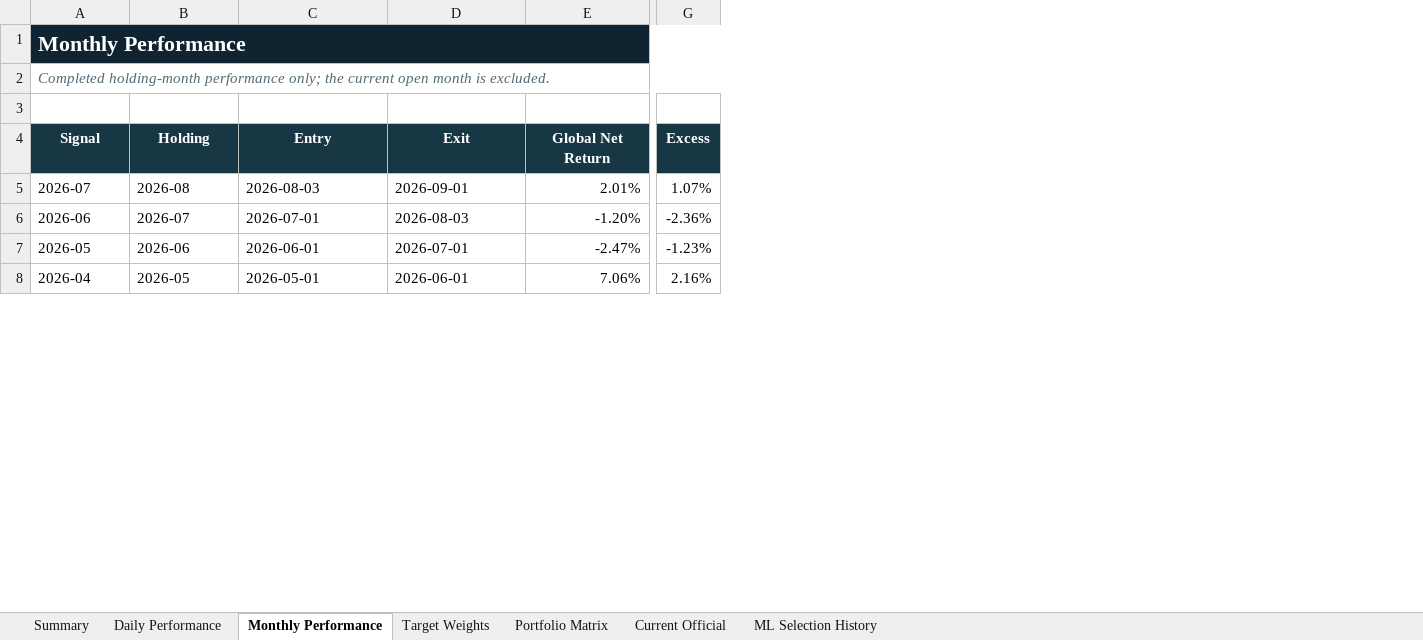
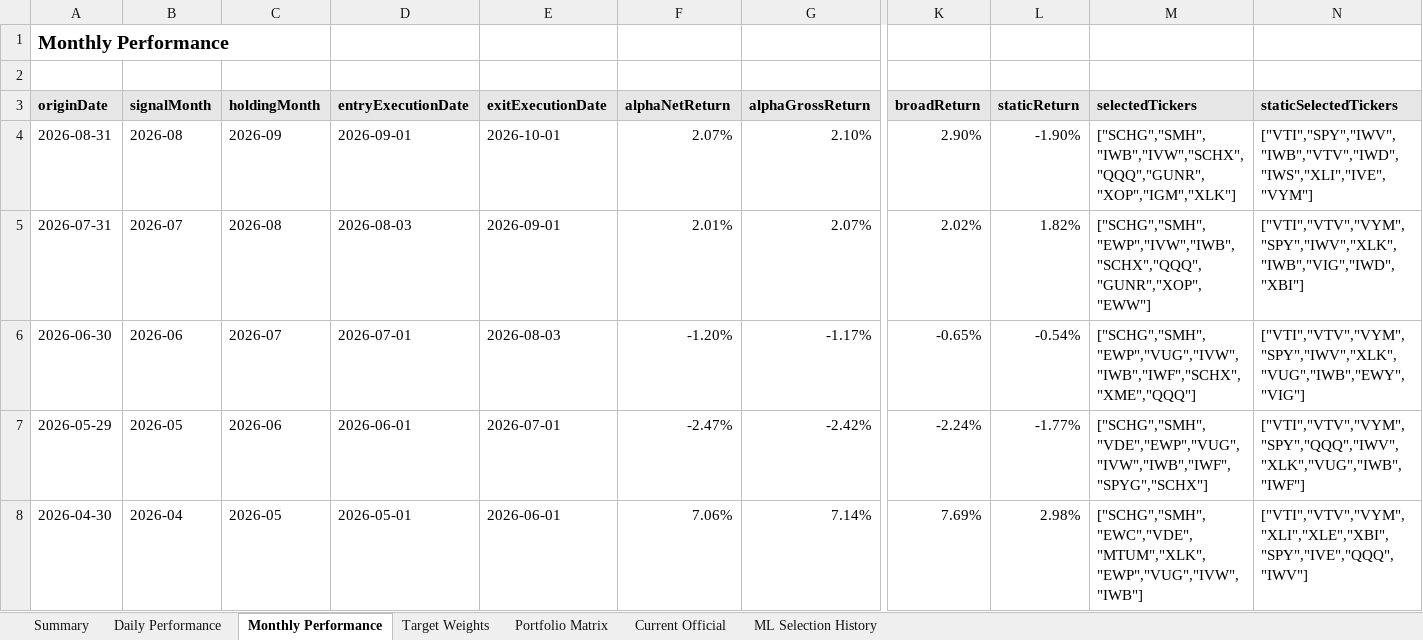
Before and after one commit to slackquant80/slackquant-research, an Excel workbook: public/dashboards/equity-alpha/exports/Global_Equity_Alpha_Full_History.xlsx, sheet Monthly Performance, drawn as a sheet; only a part is shown, gaps mark what is left out; values as stored, in another font and other column widths than the file's, no borders; removed rows and columns are numbered as before the commit, all else as after; rows hold the shown columns only; the diff covers the shown part only; the diff names each change by its address in the sheet, - before the commit and + after, or states it on an @@ line.

Commit message:
Update Global Equity Alpha public dashboard

```diff
--- a/public/dashboards/equity-alpha/exports/Global_Equity_Alpha_Full_History.xlsx (sheet Monthly Performance)
+++ b/public/dashboards/equity-alpha/exports/Global_Equity_Alpha_Full_History.xlsx (sheet Monthly Performance)
+column A, row 1: Monthly Performance; rows 5-8: 2026-07-31 | 2026-06-30 | 2026-05-29 | 2026-04-30
+column G, rows 5-8: 2.07% | -1.17% | -2.42% | 7.14%
-column G, rows 4-8: Excess | 1.07% | -2.36% | -1.23% | 2.16%
+column K, rows 5-8: 2.02% | -0.65% | -2.24% | 7.69%
+column L, rows 5-8: 1.82% | -0.54% | -1.77% | 2.98%
+column M, rows 5-8: ["SCHG","SMH","EWP","IVW","IWB","SCHX","QQQ","GUNR","XOP","EWW"] | ["SCHG","SMH","EWP","VUG","IVW","IWB","IWF","SCHX","XME","QQQ"] | ["SCHG","SMH","VDE","EWP","VUG","IVW","IWB","IWF","SPYG","SCHX"] | ["SCHG","SMH","EWC","VDE","MTUM","XLK","EWP","VUG","IVW","IWB"]
+column N, rows 5-8: ["VTI","VTV","VYM","SPY","IWV","XLK","IWB","VIG","IWD","XBI"] | ["VTI","VTV","VYM","SPY","IWV","XLK","VUG","IWB","EWY","VIG"] | ["VTI","VTV","VYM","SPY","QQQ","IWV","XLK","VUG","IWB","IWF"] | ["VTI","VTV","VYM","XLI","XLE","XBI","SPY","IVE","QQQ","IWV"]
-row 1: Monthly Performance
-row 2: Completed holding-month performance only; the current open month is excluded.
-row 2: Signal | Holding | Entry | Exit | Global Net Return | Excess
+row 2: (empty)
-B2:F2 fill: #173744
+B2:F2 fill: none
+row 3: originDate | signalMonth | holdingMonth | entryExecutionDate | exitExecutionDate | alphaNetReturn | alphaGrossReturn | broadReturn | staticReturn | selectedTickers | staticSelectedTickers
+row 4: 2026-08-31 | 2026-08 | 2026-09 | 2026-09-01 | 2026-10-01 | 2.07% | 2.10% | 2.90% | -1.90% | ["SCHG","SMH","IWB","IVW","SCHX","QQQ","GUNR","XOP","IGM","XLK"] | ["VTI","SPY","IWV","IWB","VTV","IWD","IWS","XLI","IVE","VYM"]
```
Also changed, not shown: cell formats elsewhere in this sheet, sheet Portfolio Matrix, sheet Daily Performance, sheet Target Weights, sheet Current Official, sheet Summary, sheet ML Selection History, 2 other files.
